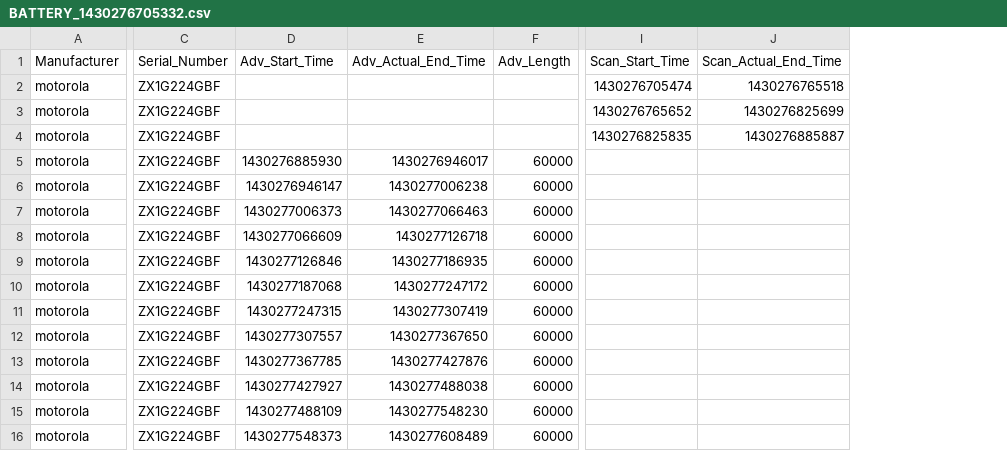
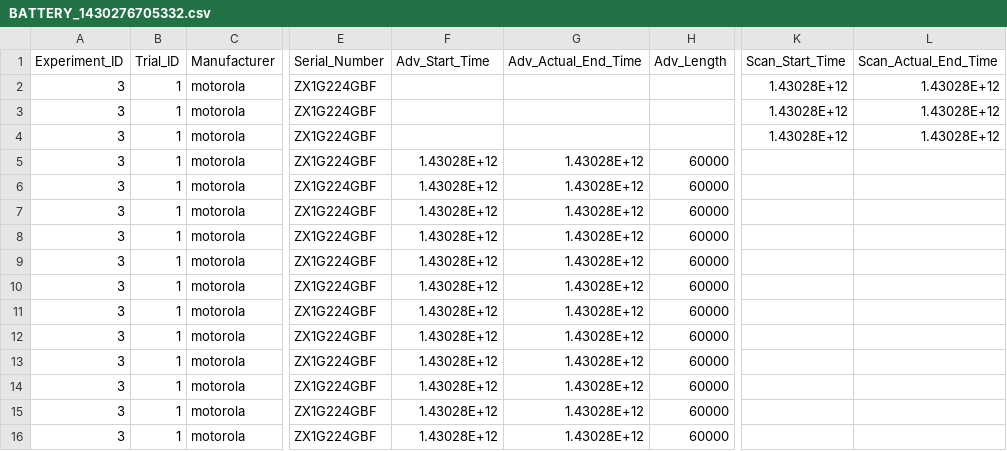
Before and after one commit to megameta/Ubicomp-Stat, a CSV file: Battery Test/Upload_Nexus 6_ZX1G224GBF_1430278463584/BATTERY_1430276705332.csv, drawn as a sheet; only a part is shown, gaps mark what is left out; addresses are those after the commit; the diff names each change by its address in the sheet, - before the commit and + after, or states it on an @@ line.

```diff
--- a/Battery Test/Upload_Nexus 6_ZX1G224GBF_1430278463584/BATTERY_1430276705332.csv
+++ b/Battery Test/Upload_Nexus 6_ZX1G224GBF_1430278463584/BATTERY_1430276705332.csv
+column A (Experiment_ID), rows 2-16: all 3
+column B (Trial_ID), rows 2-16: all 1
-K2 (Scan_Start_Time): 1430276705474
+K2 (Scan_Start_Time): 1.43028E+12
-L2 (Scan_Actual_End_Time): 1430276765518
+L2 (Scan_Actual_End_Time): 1.43028E+12
-K3 (Scan_Start_Time): 1430276765652
+K3 (Scan_Start_Time): 1.43028E+12
-L3 (Scan_Actual_End_Time): 1430276825699
+L3 (Scan_Actual_End_Time): 1.43028E+12
-K4 (Scan_Start_Time): 1430276825835
+K4 (Scan_Start_Time): 1.43028E+12
-L4 (Scan_Actual_End_Time): 1430276885887
+L4 (Scan_Actual_End_Time): 1.43028E+12
-F5 (Adv_Start_Time): 1430276885930
+F5 (Adv_Start_Time): 1.43028E+12
-G5 (Adv_Actual_End_Time): 1430276946017
+G5 (Adv_Actual_End_Time): 1.43028E+12
-F6 (Adv_Start_Time): 1430276946147
+F6 (Adv_Start_Time): 1.43028E+12
-G6 (Adv_Actual_End_Time): 1430277006238
+G6 (Adv_Actual_End_Time): 1.43028E+12
-F7 (Adv_Start_Time): 1430277006373
+F7 (Adv_Start_Time): 1.43028E+12
-G7 (Adv_Actual_End_Time): 1430277066463
+G7 (Adv_Actual_End_Time): 1.43028E+12
-F8 (Adv_Start_Time): 1430277066609
+F8 (Adv_Start_Time): 1.43028E+12
-G8 (Adv_Actual_End_Time): 1430277126718
+G8 (Adv_Actual_End_Time): 1.43028E+12
-F9 (Adv_Start_Time): 1430277126846
+F9 (Adv_Start_Time): 1.43028E+12
-G9 (Adv_Actual_End_Time): 1430277186935
+G9 (Adv_Actual_End_Time): 1.43028E+12
-F10 (Adv_Start_Time): 1430277187068
+F10 (Adv_Start_Time): 1.43028E+12
-G10 (Adv_Actual_End_Time): 1430277247172
+G10 (Adv_Actual_End_Time): 1.43028E+12
-F11 (Adv_Start_Time): 1430277247315
+F11 (Adv_Start_Time): 1.43028E+12
-G11 (Adv_Actual_End_Time): 1430277307419
+G11 (Adv_Actual_End_Time): 1.43028E+12
-F12 (Adv_Start_Time): 1430277307557
+F12 (Adv_Start_Time): 1.43028E+12
-G12 (Adv_Actual_End_Time): 1430277367650
+G12 (Adv_Actual_End_Time): 1.43028E+12
-F13 (Adv_Start_Time): 1430277367785
+F13 (Adv_Start_Time): 1.43028E+12
-G13 (Adv_Actual_End_Time): 1430277427876
+G13 (Adv_Actual_End_Time): 1.43028E+12
-F14 (Adv_Start_Time): 1430277427927
+F14 (Adv_Start_Time): 1.43028E+12
-G14 (Adv_Actual_End_Time): 1430277488038
+G14 (Adv_Actual_End_Time): 1.43028E+12
-F15 (Adv_Start_Time): 1430277488109
+F15 (Adv_Start_Time): 1.43028E+12
-G15 (Adv_Actual_End_Time): 1430277548230
+G15 (Adv_Actual_End_Time): 1.43028E+12
-F16 (Adv_Start_Time): 1430277548373
+F16 (Adv_Start_Time): 1.43028E+12
-G16 (Adv_Actual_End_Time): 1430277608489
+G16 (Adv_Actual_End_Time): 1.43028E+12
```
Also changed, not shown: Battery Test/Upload_Nexus 6_ZX1G222LJL_1430278182995/BATTERY_1430276710499.csv, Battery Test/Upload_Nexus 6_ZX1G223G4S_1430278421873/BATTERY_1430276705306.csv, 23 other files.
